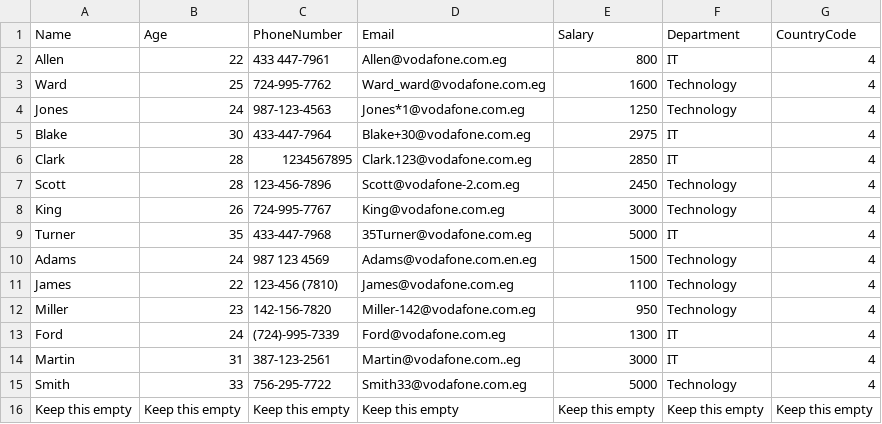
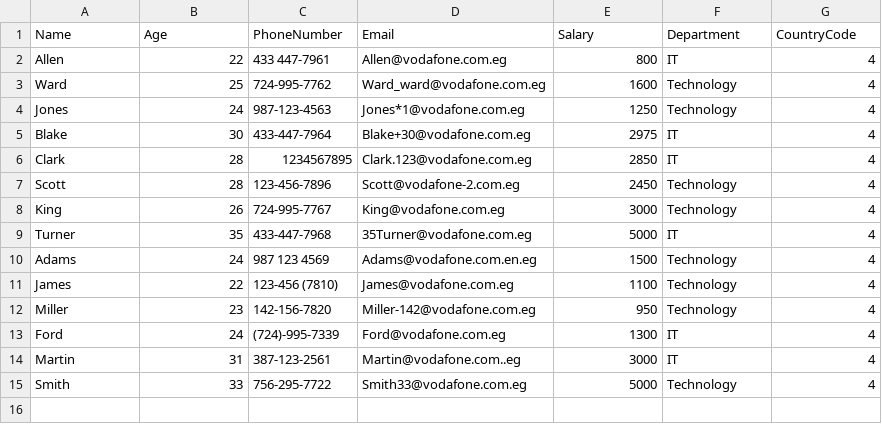
Before and after one commit to hanyslmm/assessment, a CSV file: shellScriptingTask/Employees.csv, drawn as a sheet; the diff names each change by its address in the sheet, - before the commit and + after, or states it on an @@ line.

```diff
--- a/shellScriptingTask/Employees.csv
+++ b/shellScriptingTask/Employees.csv
-row 16: Keep this empty | Keep this empty | Keep this empty | Keep this empty | Keep this empty | Keep this empty | Keep this empty
```
Also changed, not shown: 9 other files.
